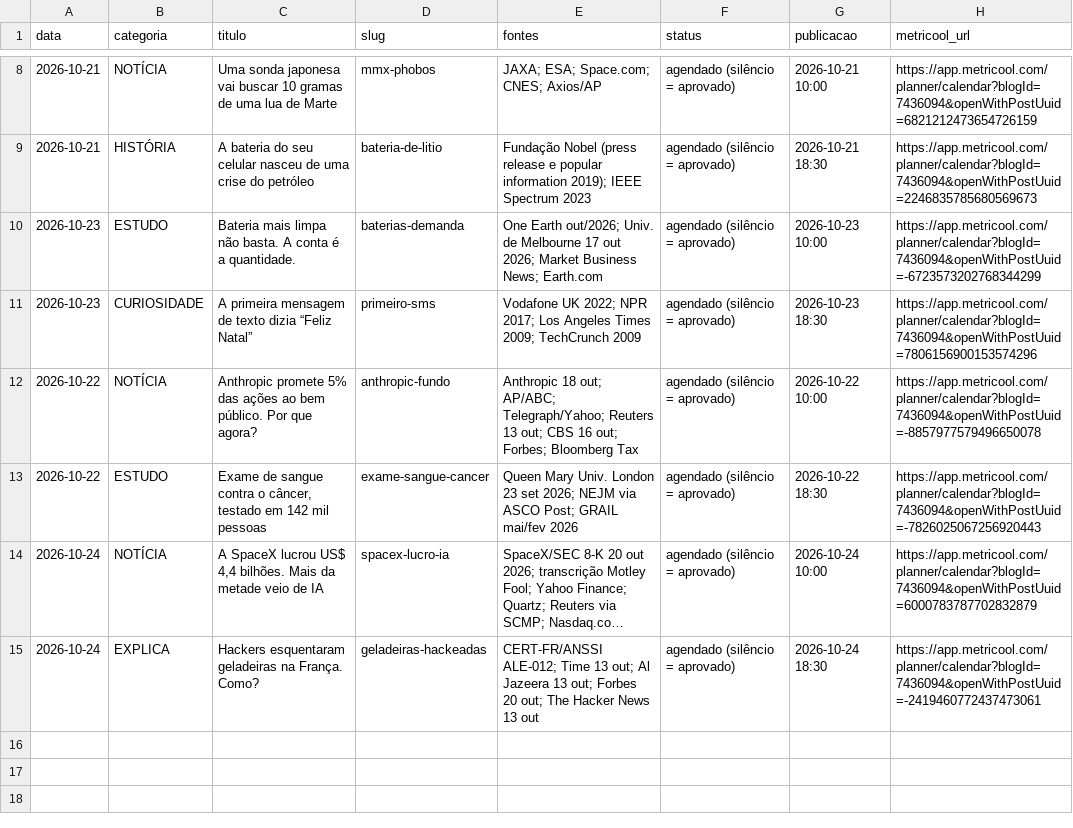
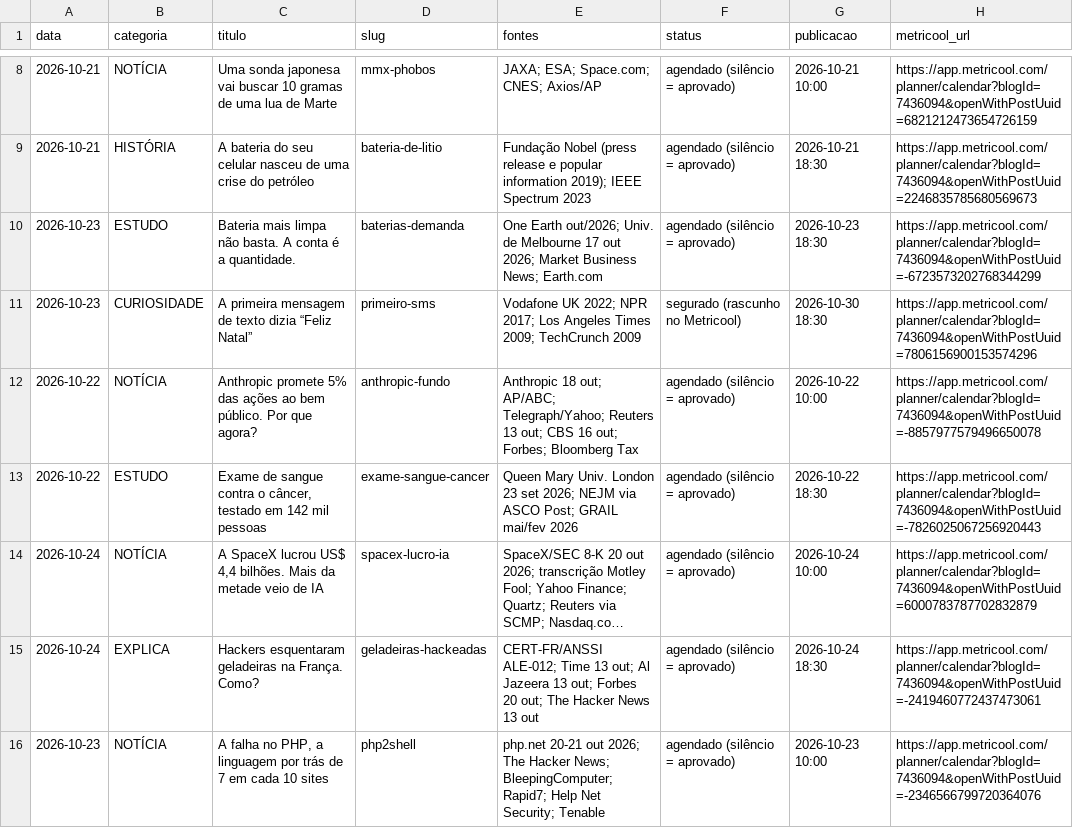
Before and after one commit to pedrofavero/techroombr-posts, a CSV file: posts/historico.csv, drawn as a sheet; only a part is shown, gaps mark what is left out; long unchanged cells end in ….

```diff
--- a/posts/historico.csv
+++ b/posts/historico.csv
@@ -9,4 +9,4 @@ data,categoria,titulo,slug,fontes,status,publicacao,metricool_url
 2026-10-21,HISTÓRIA,"A bateria do seu celular nasceu de uma crise do petróleo",bateria-de-litio,"Fundação Nobel (press release e popular information 2019); IEEE Spectrum 2023",agendado (silêncio = aprovado),2026-10-21 18:30,https://app.metricool.com/planner/calendar?blogId=7436094&openWithPostUuid=2246835785680569673
-2026-10-23,ESTUDO,"Bateria mais limpa não basta. A conta é a quantidade.",baterias-demanda,"One Earth out/2026; Univ. de Melbourne 17 out 2026; Market Business News; Earth.com",agendado (silêncio = aprovado),2026-10-23 10:00,https://app.metricool.com/planner/calendar?blogId=7436094&openWithPostUuid=-6723573202768344299
-2026-10-23,CURIOSIDADE,"A primeira mensagem de texto dizia “Feliz Natal”",primeiro-sms,"Vodafone UK 2022; NPR 2017; Los Angeles Times 2009; TechCrunch 2009",agendado (silêncio = aprovado),2026-10-23 18:30,https://app.metricool.com/planner/calendar?blogId=7436094&openWithPostUuid=7806156900153574296
+2026-10-23,ESTUDO,"Bateria mais limpa não basta. A conta é a quantidade.",baterias-demanda,"One Earth out/2026; Univ. de Melbourne 17 out 2026; Market Business News; Earth.com",agendado (silêncio = aprovado),2026-10-23 18:30,https://app.metricool.com/planner/calendar?blogId=7436094&openWithPostUuid=-6723573202768344299
+2026-10-23,CURIOSIDADE,"A primeira mensagem de texto dizia “Feliz Natal”",primeiro-sms,"Vodafone UK 2022; NPR 2017; Los Angeles Times 2009; TechCrunch 2009",segurado (rascunho no Metricool),2026-10-30 18:30,https://app.metricool.com/planner/calendar?blogId=7436094&openWithPostUuid=7806156900153574296
 2026-10-22,NOTÍCIA,"Anthropic promete 5% das ações ao bem público. Por que agora?",anthropic-fundo,"Anthropic 18 out; AP/ABC; Telegraph/Yahoo; Reuters 13 out; CBS 16 out; Forbes; Bloomberg Tax",agendado (silêncio = aprovado),2026-10-22 10:00,https://app.metricool.com/planner/calendar?blogId=7436094&openWithPostUuid=-8857977579496650078
@@ -15 +15,2 @@ data,categoria,titulo,slug,fontes,status,publicacao,metricool_url
 2026-10-24,EXPLICA,"Hackers esquentaram geladeiras na França. Como?",geladeiras-hackeadas,"CERT-FR/ANSSI ALE-012; Time 13 out; Al Jazeera 13 out; Forbes 20 out; The Hacker News 13 out",agendado (silêncio = aprovado),2026-10-24 18:30,https://app.metricool.com/planner/calendar?blogId=7436094&openWithPostUuid=-2419460772437473061
+2026-10-23,NOTÍCIA,"A falha no PHP, a linguagem por trás de 7 em cada 10 sites",php2shell,"php.net 20-21 out 2026; The Hacker News; BleepingComputer; Rapid7; Help Net Security; Tenable",agendado (silêncio = aprovado),2026-10-23 10:00,https://app.metricool.com/planner/calendar?blogId=7436094&openWithPostUuid=-2346566799720364076
```
